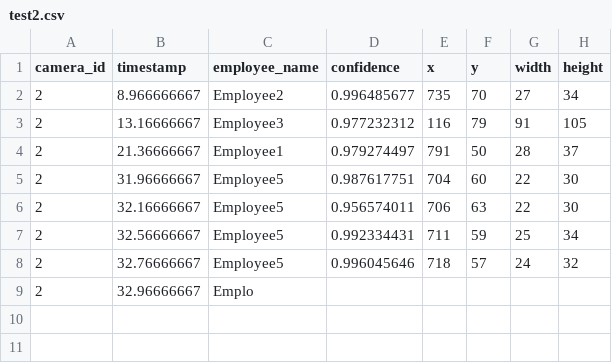
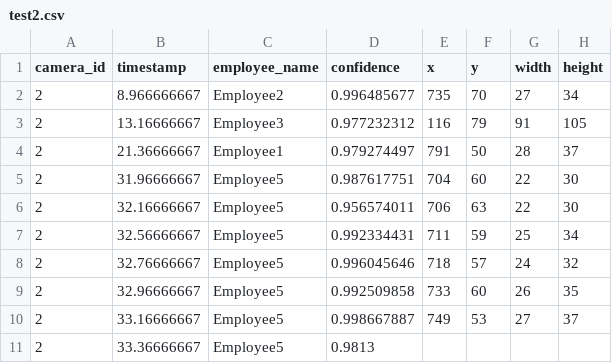
Before and after one commit to DataDynam/vision-based-attendance-system, a CSV file: Attendance_Logic_Module/test2.csv, drawn as a sheet.

Commit message:
4.7.2

```diff
--- a/Attendance_Logic_Module/test2.csv
+++ b/Attendance_Logic_Module/test2.csv
@@ -8,2 +8,4 @@ camera_id,timestamp,employee_name,confidence,x,y,width,height
 2,32.76666667,Employee5,0.996045646,718,57,24,32
-2,32.96666667,Emplo
+2,32.96666667,Employee5,0.992509858,733,60,26,35
+2,33.16666667,Employee5,0.998667887,749,53,27,37
+2,33.36666667,Employee5,0.9813
```
